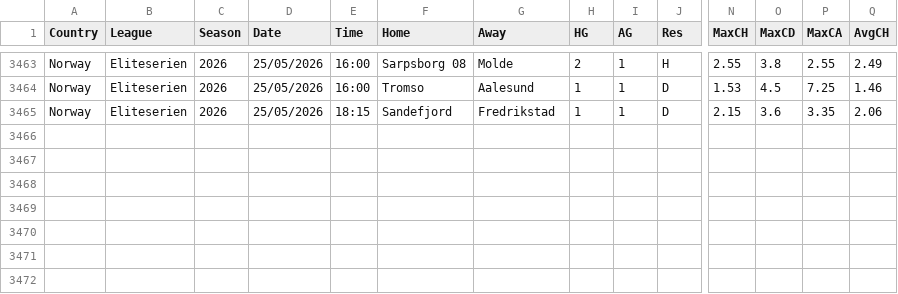
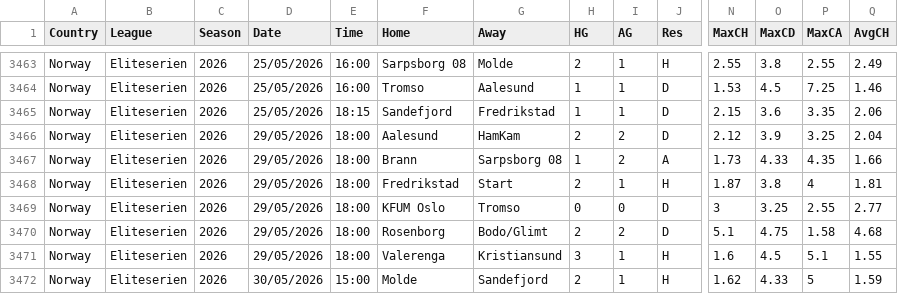
Before and after one commit to huhao930422-debug/football-odds-mirror, a CSV file: data/norway/all-seasons.csv, drawn as a sheet; only a part is shown, gaps mark what is left out; rows hold the shown columns only; the diff names each change by its address in the sheet, - before the commit and + after, or states it on an @@ line.

```diff
--- a/data/norway/all-seasons.csv
+++ b/data/norway/all-seasons.csv
+row 3466: Norway | Eliteserien | 2026 | 29/05/2026 | 18:00 | Aalesund | HamKam | 2 | 2 | D | 2.12 | 3.9 | 3.25 | 2.04
+row 3467: Norway | Eliteserien | 2026 | 29/05/2026 | 18:00 | Brann | Sarpsborg 08 | 1 | 2 | A | 1.73 | 4.33 | 4.35 | 1.66
+row 3468: Norway | Eliteserien | 2026 | 29/05/2026 | 18:00 | Fredrikstad | Start | 2 | 1 | H | 1.87 | 3.8 | 4 | 1.81
+row 3469: Norway | Eliteserien | 2026 | 29/05/2026 | 18:00 | KFUM Oslo | Tromso | 0 | 0 | D | 3 | 3.25 | 2.55 | 2.77
+row 3470: Norway | Eliteserien | 2026 | 29/05/2026 | 18:00 | Rosenborg | Bodo/Glimt | 2 | 2 | D | 5.1 | 4.75 | 1.58 | 4.68
+row 3471: Norway | Eliteserien | 2026 | 29/05/2026 | 18:00 | Valerenga | Kristiansund | 3 | 1 | H | 1.6 | 4.5 | 5.1 | 1.55
+row 3472: Norway | Eliteserien | 2026 | 30/05/2026 | 15:00 | Molde | Sandefjord | 2 | 1 | H | 1.62 | 4.33 | 5 | 1.59
```
Also changed, not shown: data/brazil/all-seasons.csv, data/finland/all-seasons.csv, 1 other file.
